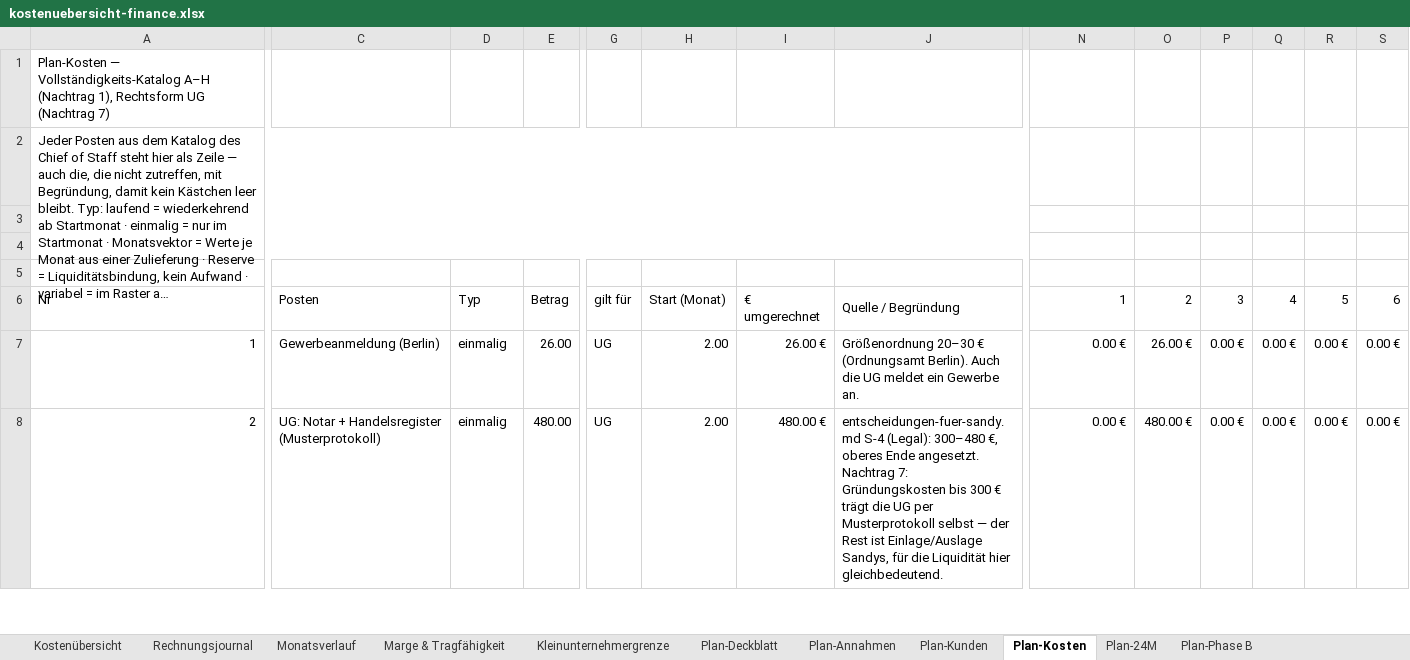
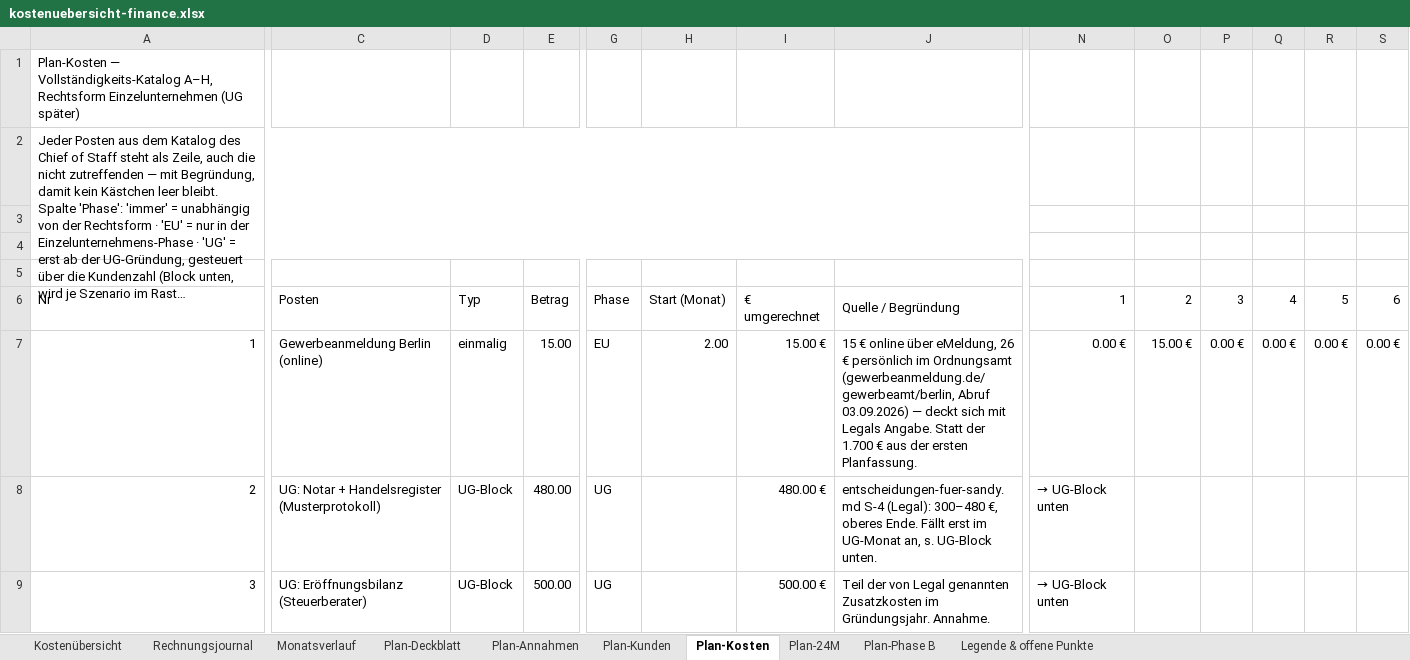
Before and after one commit to einfachanfrage/sofortangebot, an Excel workbook: docs/kostenuebersicht-finance.xlsx, sheet Plan-Kosten, drawn as a sheet; only a part is shown, gaps mark what is left out; long unchanged cells end in …; values as stored, in another font and other column widths than the file's, no cell formats; rows hold the shown columns only; the diff covers the shown part only; the diff names each change by its address in the sheet, - before the commit and + after, or states it on an @@ line.

```diff
--- a/docs/kostenuebersicht-finance.xlsx (sheet Plan-Kosten)
+++ b/docs/kostenuebersicht-finance.xlsx (sheet Plan-Kosten)
-sheet tab: Marge & Tragfähigkeit
-sheet tab: Kleinunternehmergrenze
@@ column A renumbered between rows 1 and 75 @@
-G6: gilt für
+G6: Phase
-C7: Gewerbeanmeldung (Berlin)
+C7: Gewerbeanmeldung Berlin (online)
-E7: 26.00
+E7: 15.00
-G7: UG
+G7: EU
-I7: 26.00 €
+I7: 15.00 €
-J7: Größenordnung 20–30 € (Ordnungsamt Berlin). Auch die UG meldet ein Gewerbe an.
+J7: 15 € online über eMeldung, 26 € persönlich im Ordnungsamt (gewerbeanmeldung.de/gewerbeamt/berlin, Abruf 03.09.2026) — deckt sich mit Legals Angabe. Statt der 1.700 € aus der ersten Planfassung.
-O7: 26.00 €
+O7: 15.00 €
-D8: einmalig
+D8: UG-Block
-H8: 2.00
+H8: (empty)
-J8: …€, oberes Ende angesetzt. Nachtrag 7: Gründungskosten bis 300 € trägt die UG per Musterprotokoll selbst — der Rest ist Einlage/Auslage Sandys, für die Liquidität hier gleichbedeutend.
+J8: …€, oberes Ende. Fällt erst im UG-Monat an, s. UG-Block unten.
-N8: 0.00 €
+N8: → UG-Block unten
-O8: 480.00 €
+O8: (empty)
-P8: 0.00 €
+P8: (empty)
-Q8: 0.00 €
+Q8: (empty)
-R8: 0.00 €
+R8: (empty)
-S8: 0.00 €
+S8: (empty)
+row 9: 3 | UG: Eröffnungsbilanz (Steuerberater) | UG-Block | 500.00 | UG |  | 500.00 € | Teil der von Legal genannten Zusatzkosten im Gründungsjahr. Annahme. | → UG-Block unten
```
Also changed, not shown: 21 added rows, 5 removed rows and 177 edited cells elsewhere in this sheet, sheet Plan-24M, sheet Plan-Annahmen, sheet Plan-Deckblatt, sheet Plan-Phase B, sheet Legende & offene Punkte, sheet Plan-Kunden, cell formats, formulas that keep their value, 1 other file.
